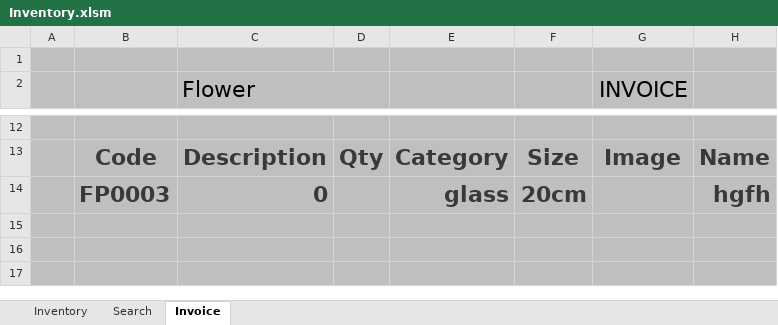
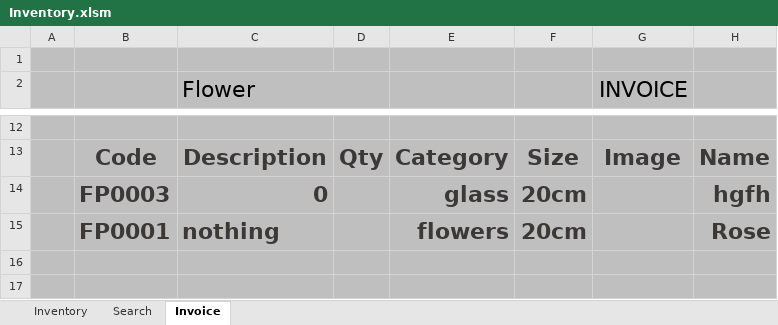
Before and after one commit to FlowerSystem-lb/inventorysystem, an Excel workbook: Inventory.xlsm, sheet Invoice, drawn as a sheet; only a part is shown, gaps mark what is left out; values as stored, in another font and other column widths than the file's, no borders; charts and pictures and table styles not drawn; the diff names each change by its address in the sheet, - before the commit and + after, or states it on an @@ line.

```diff
--- a/Inventory.xlsm (sheet Invoice)
+++ b/Inventory.xlsm (sheet Invoice)
-row 15: (empty)
+row 15:  | FP0001 | nothing |  | flowers | 20cm |  | Rose
```
Also changed, not shown: sheet Inventory, sheet Search, charts or pictures, 1 other file.
